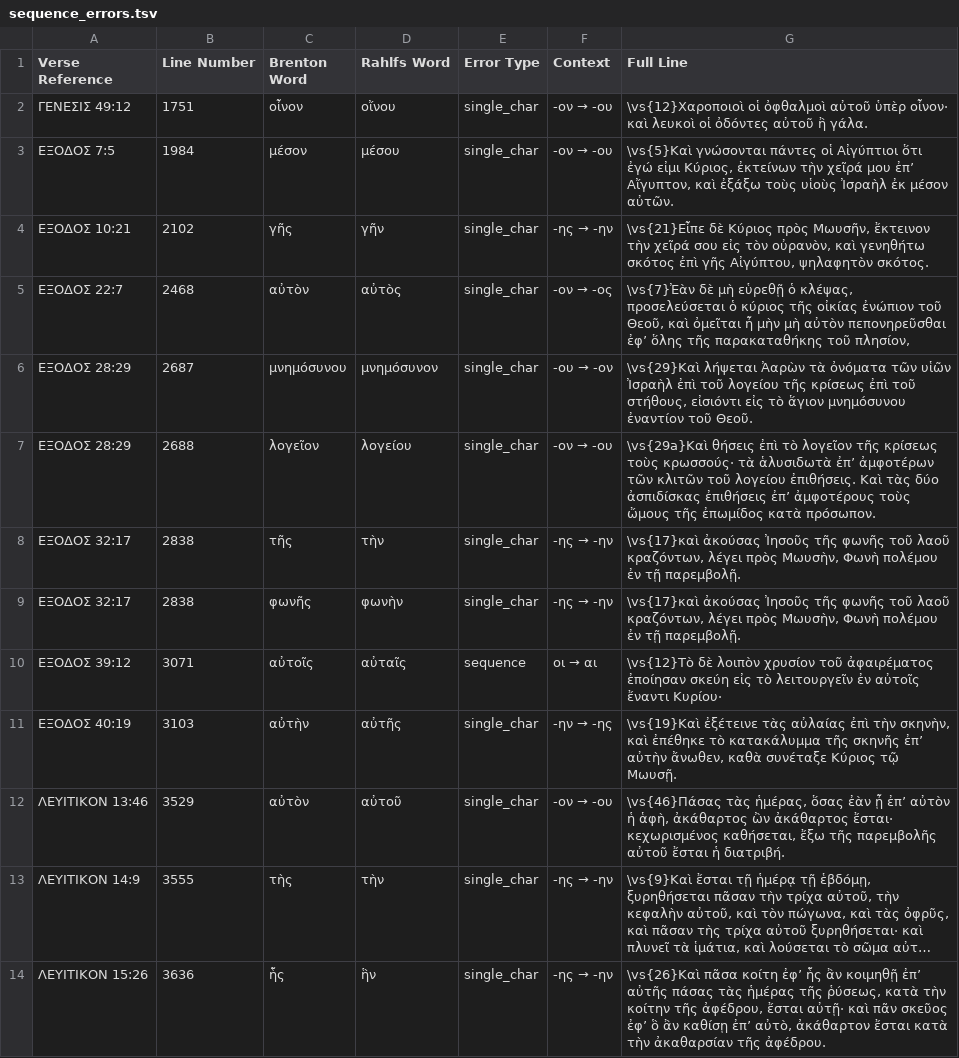
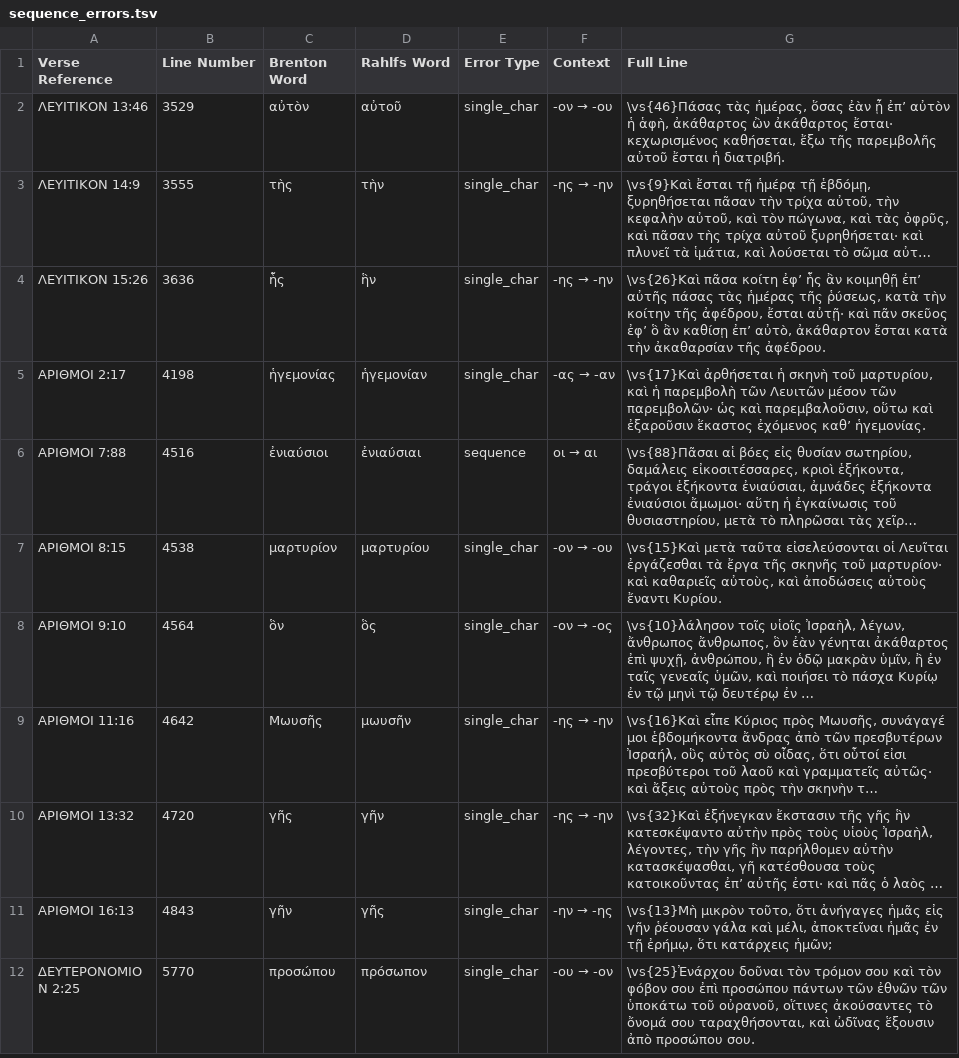
Before and after one commit to jjorloff1/brenton-lxx-error-finder, a TSV file: check_sequence_errors/output/sequence_errors.tsv, drawn as a sheet; only a part is shown; the shorter side is filled out with more unchanged rows; long unchanged cells end in …; the diff names each change by its address in the sheet, - before the commit and + after, or states it on an @@ line.

```diff
--- a/check_sequence_errors/output/sequence_errors.tsv
+++ b/check_sequence_errors/output/sequence_errors.tsv
-row 2: ΓΕΝΕΣΙΣ 49:12 | 1751 | οἶνον | οἴνου | single_char | -ον → -ου | \vs{12}Χαροποιοὶ οἱ ὀφθαλμοὶ αὐτοῦ ὑπὲρ οἶνον· καὶ λευκοὶ οἱ ὀδόντες αὐτοῦ ἢ γάλα.
-row 3: ΕΞΟΔΟΣ 7:5 | 1984 | μέσον | μέσου | single_char | -ον → -ου | \vs{5}Καὶ γνώσονται πάντες οἱ Αἰγύπτιοι ὅτι ἐγώ εἰμι Κύριος, ἐκτείνων τὴν χεῖρά μου ἐπʼ Αἴγυπτον, καὶ ἐξάξω τοὺς υἱοὺς Ἰσραὴλ ἐκ μέσον αὐτῶν.
-row 4: ΕΞΟΔΟΣ 10:21 | 2102 | γῆς | γῆν | single_char | -ης → -ην | \vs{21}Εἶπε δὲ Κύριος πρὸς Μωυσῆν, ἔκτεινον τὴν χεῖρά σου εἰς τὸν οὐρανὸν, καὶ γενηθήτω σκότος ἐπὶ γῆς Αἰγύπτου, ψηλαφητὸν σκότος.
-row 5: ΕΞΟΔΟΣ 22:7 | 2468 | αὐτὸν | αὐτὸς | single_char | -ον → -ος | \vs{7}Ἐὰν δὲ μὴ εὑρεθῇ ὁ κλέψας, προσελεύσεται ὁ κύριος τῆς οἰκίας ἐνώπιον τοῦ Θεοῦ, καὶ ὀμεῖται ἦ μὴν μὴ αὐτὸν πεπονηρεῦσθαι ἐφʼ ὅλης τῆς παρακαταθήκης τοῦ πλησίον,
-row 6: ΕΞΟΔΟΣ 28:29 | 2687 | μνημόσυνου | μνημόσυνον | single_char | -ου → -ον | \vs{29}Καὶ λήψεται Ἀαρὼν τὰ ὀνόματα τῶν υἱῶν Ἰσραὴλ ἐπὶ τοῦ λογείου τῆς κρίσεως ἐπὶ τοῦ στήθους, εἰσιόντι εἰς τὸ ἅγιον μνημόσυνου ἐναντίον τοῦ Θεοῦ.
-row 7: ΕΞΟΔΟΣ 28:29 | 2688 | λογεῖον | λογείου | single_char | -ον → -ου | \vs{29a}Καὶ θήσεις ἐπὶ τὸ λογεῖον τῆς κρίσεως τοὺς κρωσσούς· τὰ ἁλυσιδωτὰ ἐπʼ ἀμφοτέρων τῶν κλιτῶν τοῦ λογείου ἐπιθήσεις. Καὶ τὰς δύο ἀσπιδίσκας ἐπιθήσεις ἐπʼ ἀμφοτέρους τοὺς ὤμους τῆς ἐπωμίδος κατὰ πρόσωπον.
-row 8: ΕΞΟΔΟΣ 32:17 | 2838 | τῆς | τὴν | single_char | -ης → -ην | \vs{17}καὶ ἀκούσας Ἰησοῦς τῆς φωνῆς τοῦ λαοῦ κραζόντων, λέγει πρὸς Μωυσὴν, Φωνὴ πολέμου ἐν τῇ παρεμβολῇ.
-row 9: ΕΞΟΔΟΣ 32:17 | 2838 | φωνῆς | φωνὴν | single_char | -ης → -ην | \vs{17}καὶ ἀκούσας Ἰησοῦς τῆς φωνῆς τοῦ λαοῦ κραζόντων, λέγει πρὸς Μωυσὴν, Φωνὴ πολέμου ἐν τῇ παρεμβολῇ.
-row 10: ΕΞΟΔΟΣ 39:12 | 3071 | αὐτοῖς | αὐταῖς | sequence | οι → αι | \vs{12}Τὸ δὲ λοιπὸν χρυσίον τοῦ ἀφαιρέματος ἐποίησαν σκεύη εἰς τὸ λειτουργεῖν ἐν αὐτοῖς ἔναντι Κυρίου·
-row 11: ΕΞΟΔΟΣ 40:19 | 3103 | αὐτὴν | αὐτῆς | single_char | -ην → -ης | \vs{19}Καὶ ἐξέτεινε τὰς αὐλαίας ἐπὶ τὴν σκηνὴν, καὶ ἐπέθηκε τὸ κατακάλυμμα τῆς σκηνῆς ἐπʼ αὐτὴν ἄνωθεν, καθὰ συνέταξε Κύριος τῷ Μωυσῇ.
```
Also changed, not shown: accepted_sequence_variants.tsv, word_corrections.tsv, 1 other file.
